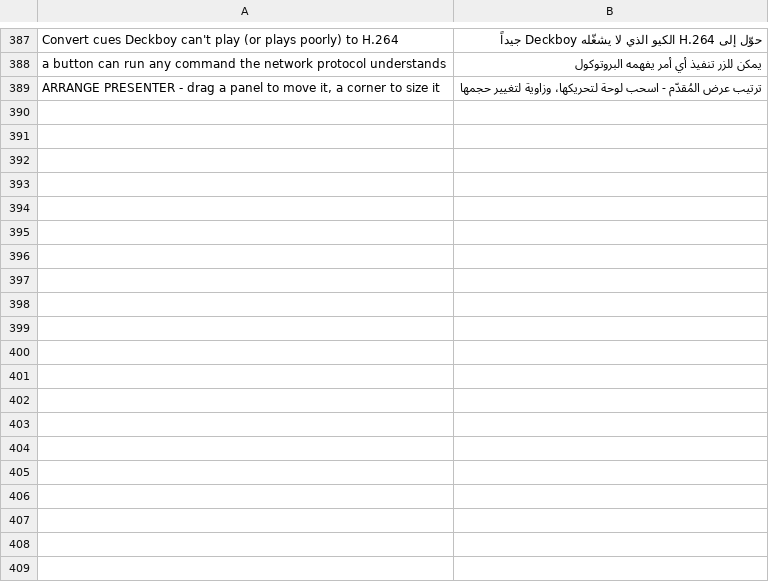
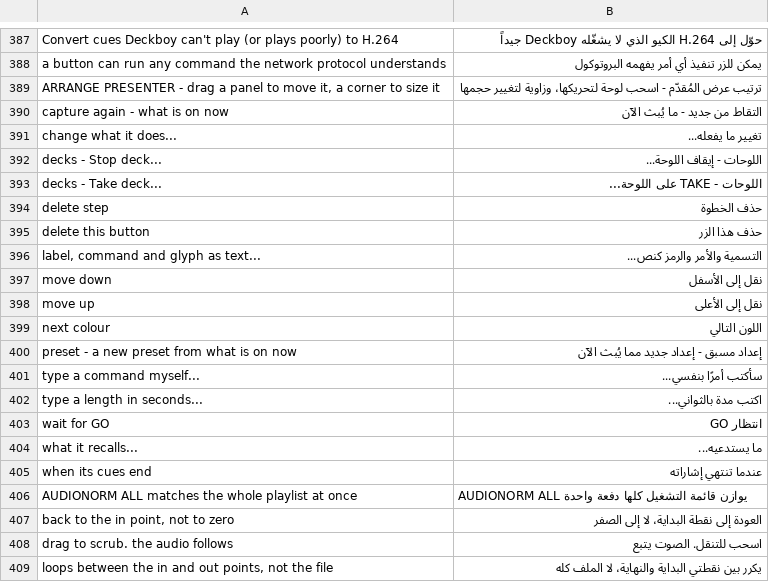
Before and after one commit to Utopian-Academy/Deckboy, a TSV file: data/lang/ar.tsv, drawn as a sheet; only a part is shown, gaps mark what is left out; the diff covers the shown part only.

```diff
--- a/data/lang/ar.tsv
+++ b/data/lang/ar.tsv
@@ -389 +389,21 @@ a button can run any command the network protocol understands	يمكن للزر
 ARRANGE PRESENTER  -  drag a panel to move it, a corner to size it	ترتيب عرض المُقدّم  -  اسحب لوحة لتحريكها، وزاوية لتغيير حجمها
+capture again - what is on now	التقاط من جديد - ما يُبث الآن
+change what it does...	تغيير ما يفعله...
+decks - Stop deck...	اللوحات - إيقاف اللوحة...
+decks - Take deck...	اللوحات - TAKE على اللوحة...
+delete step	حذف الخطوة
+delete this button	حذف هذا الزر
+label, command and glyph as text...	التسمية والأمر والرمز كنص...
+move down	نقل إلى الأسفل
+move up	نقل إلى الأعلى
+next colour	اللون التالي
+preset - a new preset from what is on now	إعداد مسبق - إعداد جديد مما يُبث الآن
+type a command myself...	سأكتب أمرًا بنفسي...
+type a length in seconds...	اكتب مدة بالثواني...
+wait for GO	انتظار GO
+what it recalls...	ما يستدعيه...
+when its cues end	عندما تنتهي إشاراته
+AUDIONORM ALL matches the whole playlist at once	AUDIONORM ALL يوازن قائمة التشغيل كلها دفعة واحدة
+back to the in point, not to zero	العودة إلى نقطة البداية، لا إلى الصفر
+drag to scrub. the audio follows	اسحب للتنقل. الصوت يتبع
+loops between the in and out points, not the file	يكرر بين نقطتي البداية والنهاية، لا الملف كله
```
Also changed, not shown: 27 added rows elsewhere in this file, data/lang/gd.tsv, data/lang/is.tsv, 25 other files.
